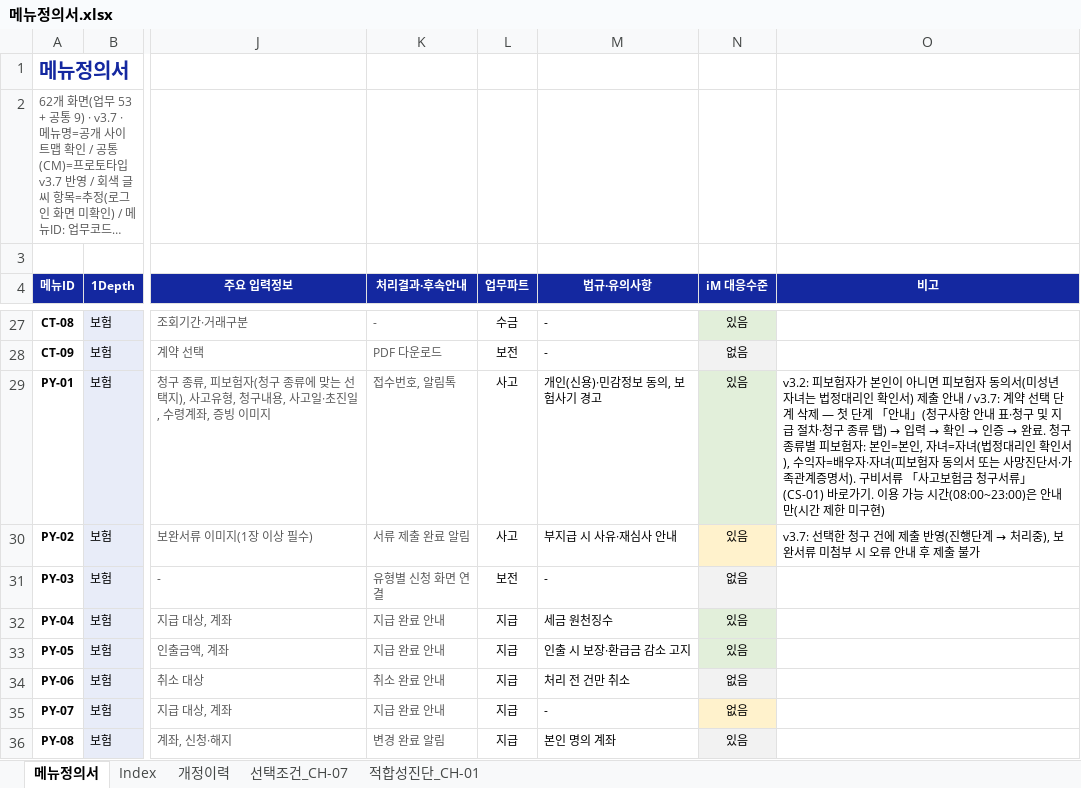
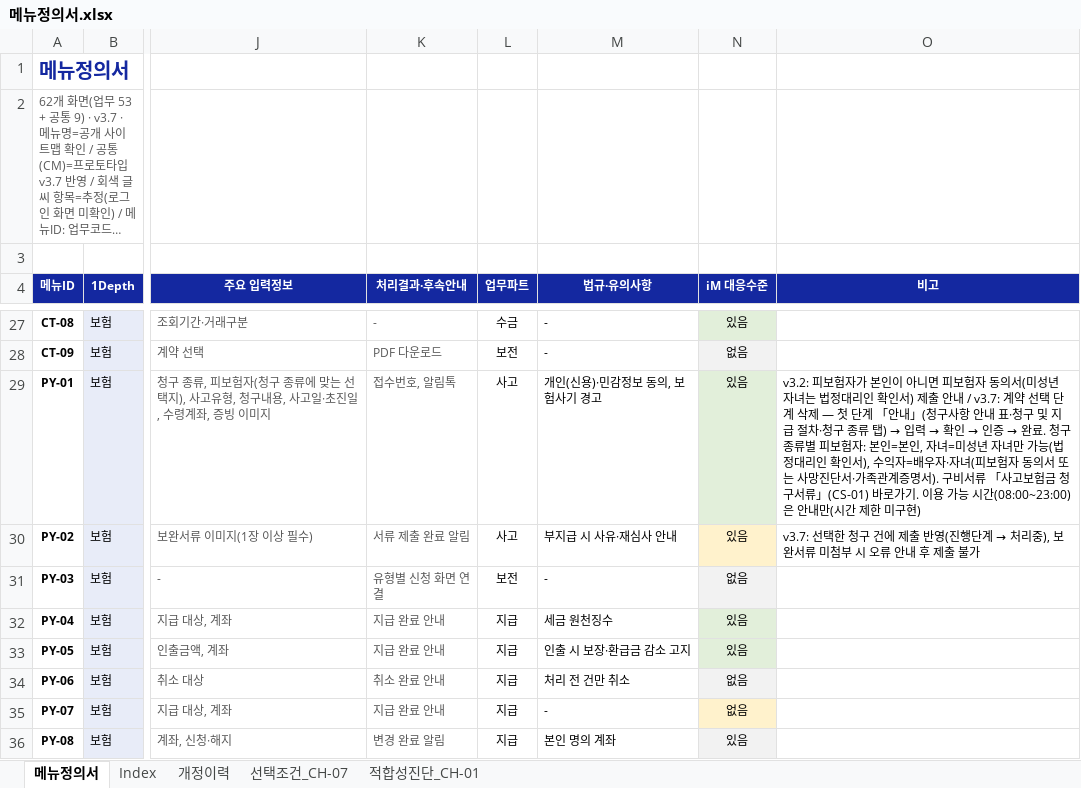
Before and after one commit to jongho-han/one-channel_v2, an Excel workbook: docs/메뉴정의서.xlsx, sheet 메뉴정의서, drawn as a sheet; only a part is shown, gaps mark what is left out; long unchanged cells end in …; values as stored, in another font and other column widths than the file's, no borders; the diff names each change by its address in the sheet, - before the commit and + after, or states it on an @@ line.

```diff
--- a/docs/메뉴정의서.xlsx (sheet 메뉴정의서)
+++ b/docs/메뉴정의서.xlsx (sheet 메뉴정의서)
-O29 (비고): …, 자녀=자녀(법정대…
+O29 (비고): …, 자녀=미성년 자녀만 가능(법정대…
```
Also changed, not shown: sheet 개정이력, 4 other files.
